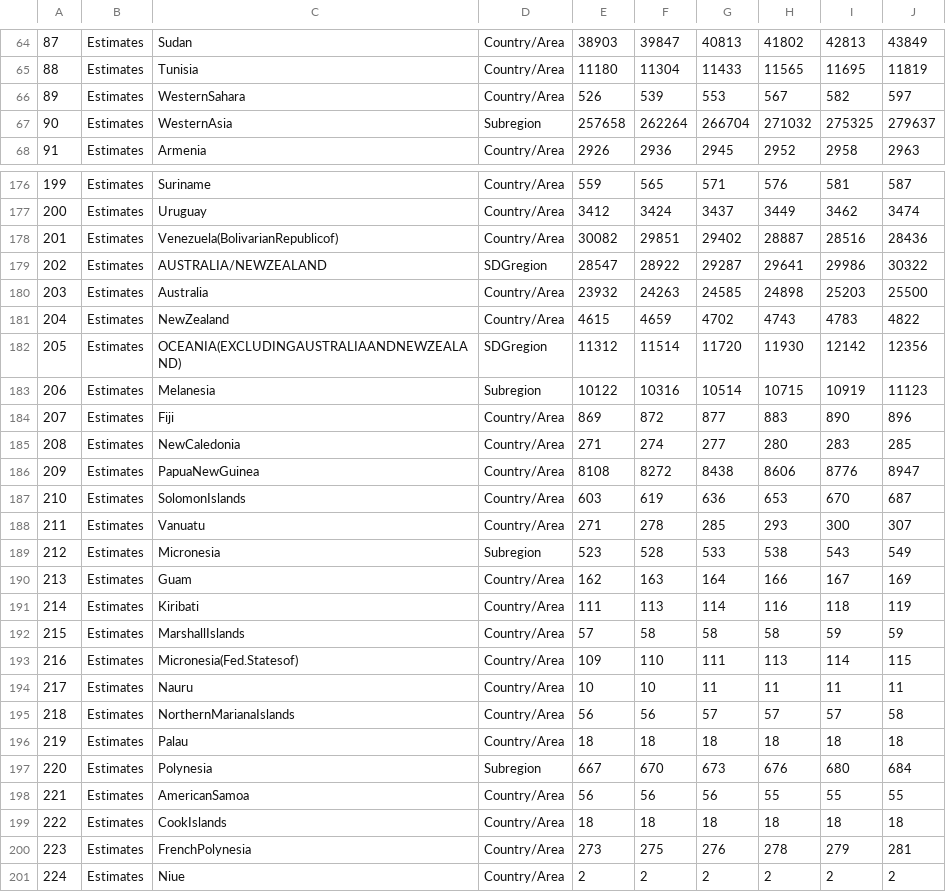
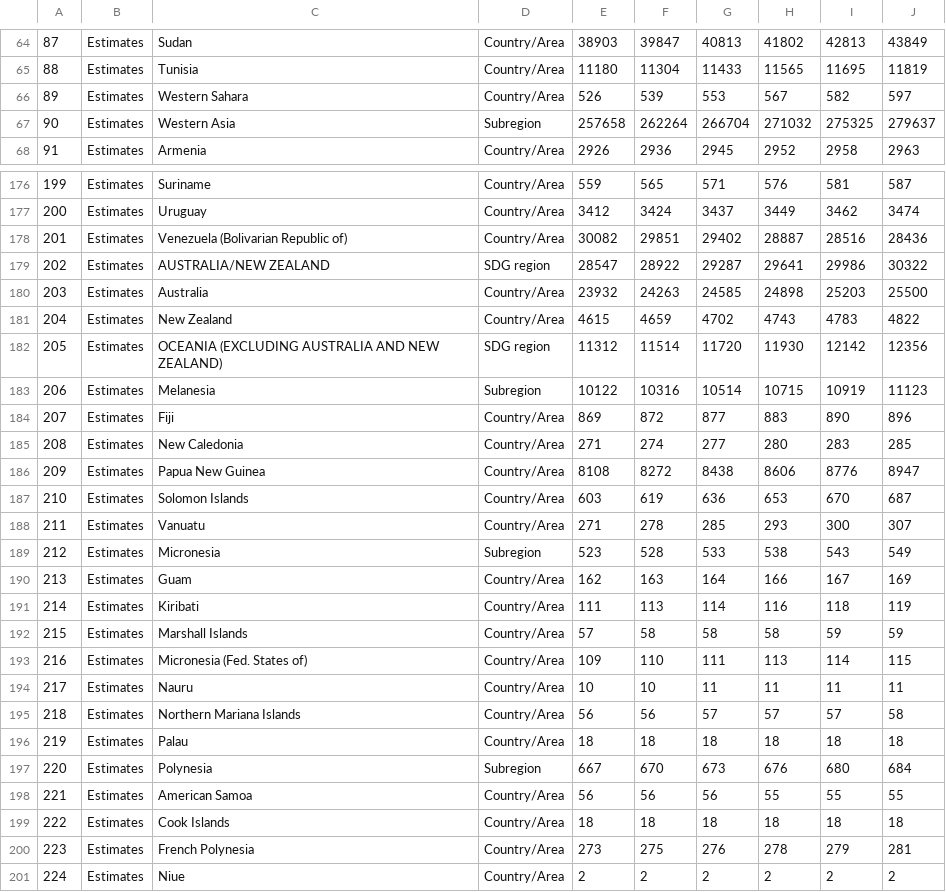
Before and after one commit to david-donofrio/Data_Mining, a CSV file: RoughPopData2019 (2).csv, drawn as a sheet; only a part is shown, gaps mark what is left out; the diff covers the shown part only; the diff names each change by its address in the sheet, - before the commit and + after, or states it on an @@ line.

Commit message:
Add files via upload

```diff
--- a/RoughPopData2019 (2).csv
+++ b/RoughPopData2019 (2).csv
-C66: WesternSahara
+C66: Western Sahara
-C67: WesternAsia
+C67: Western Asia
-C178: Venezuela(BolivarianRepublicof)
+C178: Venezuela (Bolivarian Republic of)
-C179: AUSTRALIA/NEWZEALAND
+C179: AUSTRALIA/NEW ZEALAND
-D179: SDGregion
+D179: SDG region
-C181: NewZealand
+C181: New Zealand
-C182: OCEANIA(EXCLUDINGAUSTRALIAANDNEWZEALAND)
+C182: OCEANIA (EXCLUDING AUSTRALIA AND NEW ZEALAND)
-D182: SDGregion
+D182: SDG region
-C185: NewCaledonia
+C185: New Caledonia
-C186: PapuaNewGuinea
+C186: Papua New Guinea
-C187: SolomonIslands
+C187: Solomon Islands
-C192: MarshallIslands
+C192: Marshall Islands
-C193: Micronesia(Fed.Statesof)
+C193: Micronesia (Fed. States of)
-C195: NorthernMarianaIslands
+C195: Northern Mariana Islands
-C198: AmericanSamoa
+C198: American Samoa
-C199: CookIslands
+C199: Cook Islands
-C200: FrenchPolynesia
+C200: French Polynesia
```
Also changed, not shown: 90 edited cells elsewhere in this file.
